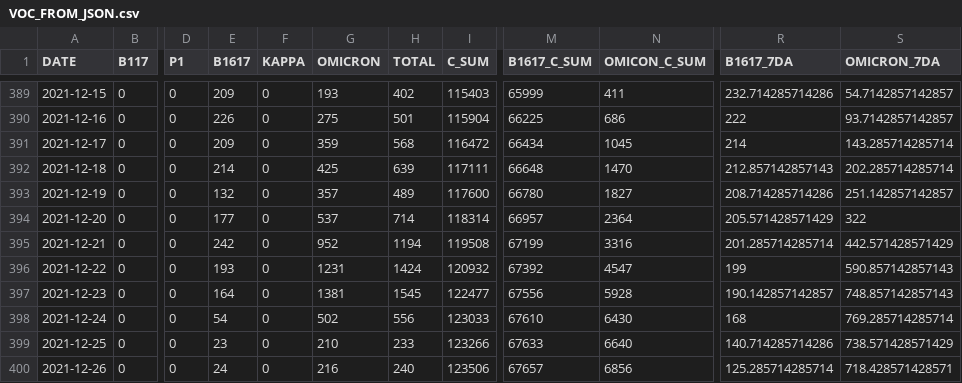
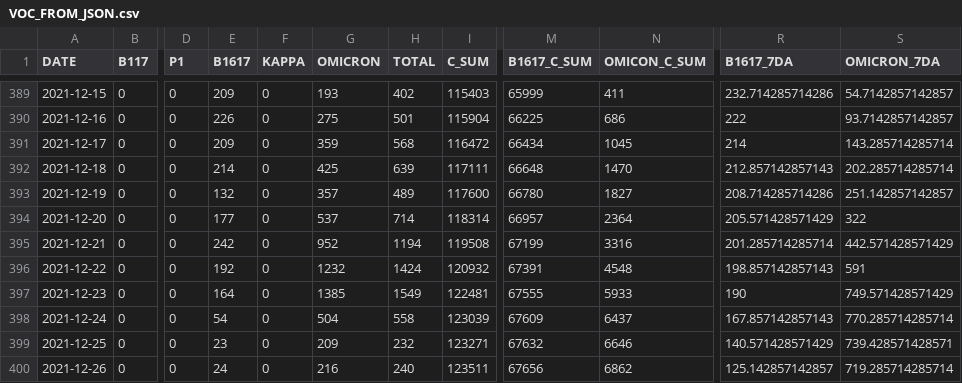
Before and after one commit to aryntoombs/Alberta-Covid-Data, a CSV file: VOC_FROM_JSON.csv, drawn as a sheet; only a part is shown, gaps mark what is left out; the diff covers the shown part only; the diff names each change by its address in the sheet, - before the commit and + after, or states it on an @@ line.

```diff
--- a/VOC_FROM_JSON.csv
+++ b/VOC_FROM_JSON.csv
-E396 (B1617): 193
+E396 (B1617): 192
-G396 (OMICRON): 1231
+G396 (OMICRON): 1232
-M396 (B1617_C_SUM): 67392
+M396 (B1617_C_SUM): 67391
-N396 (OMICON_C_SUM): 4547
+N396 (OMICON_C_SUM): 4548
-R396 (B1617_7DA): 199
+R396 (B1617_7DA): 198.857142857143
-S396 (OMICRON_7DA): 590.857142857143
+S396 (OMICRON_7DA): 591
-G397 (OMICRON): 1381
+G397 (OMICRON): 1385
-H397 (TOTAL): 1545
+H397 (TOTAL): 1549
-I397 (C_SUM): 122477
+I397 (C_SUM): 122481
-M397 (B1617_C_SUM): 67556
+M397 (B1617_C_SUM): 67555
-N397 (OMICON_C_SUM): 5928
+N397 (OMICON_C_SUM): 5933
-R397 (B1617_7DA): 190.142857142857
+R397 (B1617_7DA): 190
-S397 (OMICRON_7DA): 748.857142857143
+S397 (OMICRON_7DA): 749.571428571429
-G398 (OMICRON): 502
+G398 (OMICRON): 504
-H398 (TOTAL): 556
+H398 (TOTAL): 558
-I398 (C_SUM): 123033
+I398 (C_SUM): 123039
-M398 (B1617_C_SUM): 67610
+M398 (B1617_C_SUM): 67609
-N398 (OMICON_C_SUM): 6430
+N398 (OMICON_C_SUM): 6437
-R398 (B1617_7DA): 168
+R398 (B1617_7DA): 167.857142857143
-S398 (OMICRON_7DA): 769.285714285714
+S398 (OMICRON_7DA): 770.285714285714
-G399 (OMICRON): 210
+G399 (OMICRON): 209
-H399 (TOTAL): 233
+H399 (TOTAL): 232
-I399 (C_SUM): 123266
+I399 (C_SUM): 123271
-M399 (B1617_C_SUM): 67633
+M399 (B1617_C_SUM): 67632
-N399 (OMICON_C_SUM): 6640
+N399 (OMICON_C_SUM): 6646
-R399 (B1617_7DA): 140.714285714286
+R399 (B1617_7DA): 140.571428571429
-S399 (OMICRON_7DA): 738.571428571429
+S399 (OMICRON_7DA): 739.428571428571
-I400 (C_SUM): 123506
+I400 (C_SUM): 123511
-M400 (B1617_C_SUM): 67657
+M400 (B1617_C_SUM): 67656
-N400 (OMICON_C_SUM): 6856
+N400 (OMICON_C_SUM): 6862
-R400 (B1617_7DA): 125.285714285714
+R400 (B1617_7DA): 125.142857142857
-S400 (OMICRON_7DA): 718.428571428571
+S400 (OMICRON_7DA): 719.285714285714
```
Also changed, not shown: 1 added row and 101 edited cells elsewhere in this file, Alberta_Provincial_Trends.csv, Alberta_Regional_Testing_Trends.csv, 1 other file.
